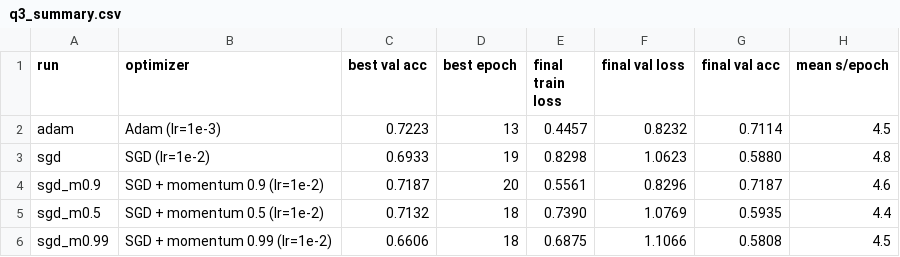
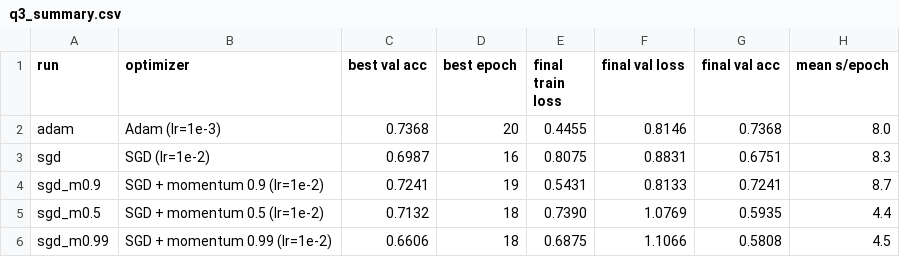
Before and after one commit to gunasekaraks/Simple-convolutional-neural-network-to-perform-classification, a CSV file: results/q3/q3_summary.csv, drawn as a sheet.

```diff
--- a/results/q3/q3_summary.csv
+++ b/results/q3/q3_summary.csv
@@ -1,5 +1,5 @@
 run,optimizer,best val acc,best epoch,final train loss,final val loss,final val acc,mean s/epoch
-adam,Adam (lr=1e-3),0.7223,13,0.4457,0.8232,0.7114,4.5
-sgd,SGD (lr=1e-2),0.6933,19,0.8298,1.0623,0.5880,4.8
-sgd_m0.9,SGD + momentum 0.9 (lr=1e-2),0.7187,20,0.5561,0.8296,0.7187,4.6
+adam,Adam (lr=1e-3),0.7368,20,0.4455,0.8146,0.7368,8.0
+sgd,SGD (lr=1e-2),0.6987,16,0.8075,0.8831,0.6751,8.3
+sgd_m0.9,SGD + momentum 0.9 (lr=1e-2),0.7241,19,0.5431,0.8133,0.7241,8.7
 sgd_m0.5,SGD + momentum 0.5 (lr=1e-2),0.7132,18,0.7390,1.0769,0.5935,4.4
```
Also changed, not shown: results/q4/q4_comparison.csv, 36 other files.
